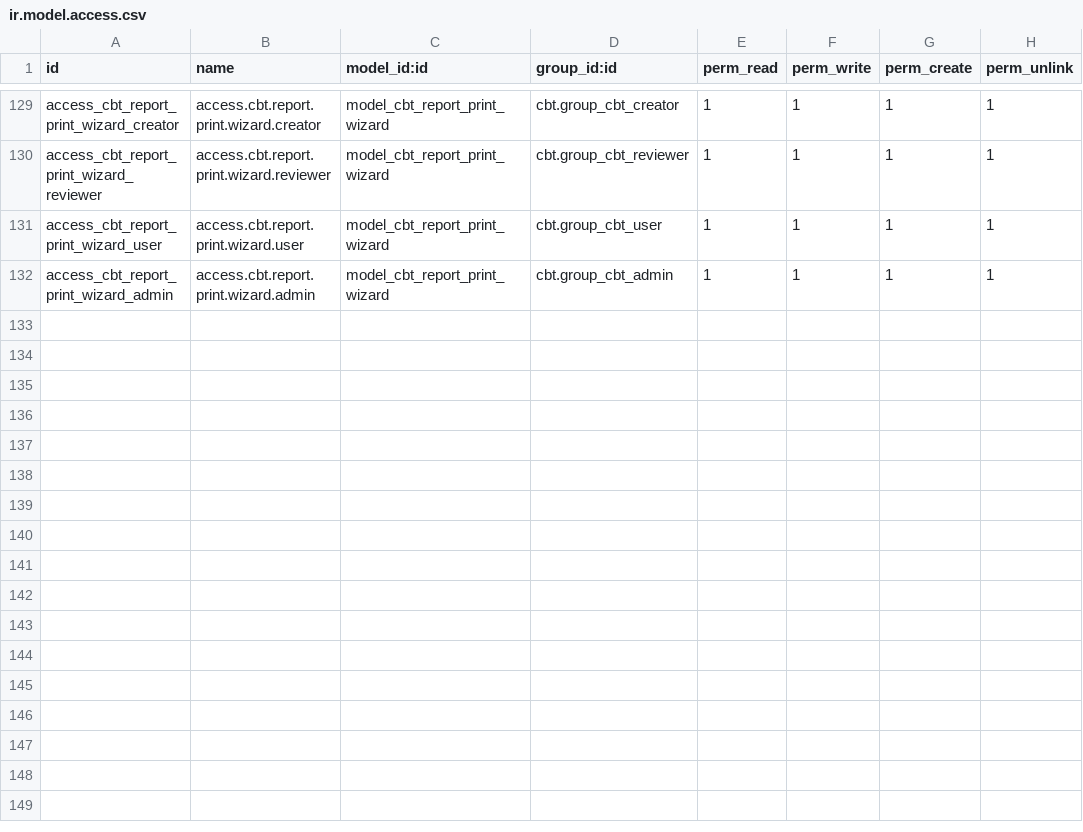
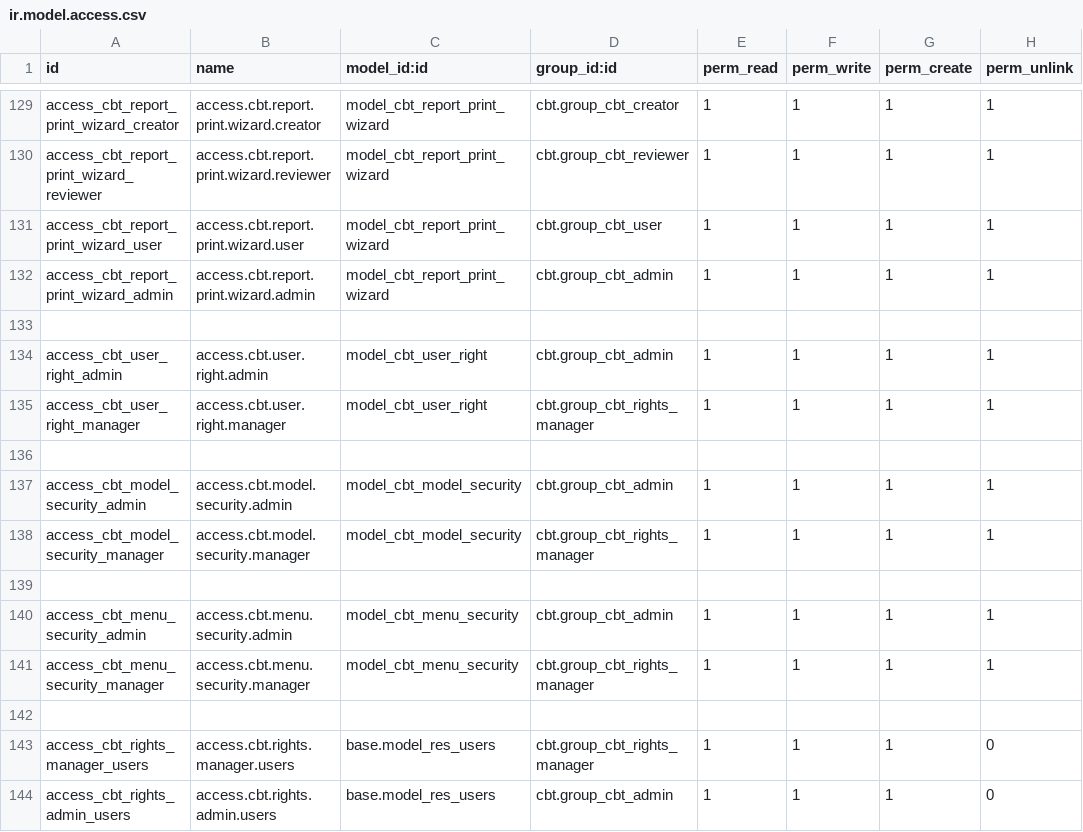
Before and after one commit to imtauseef/entry_test, a CSV file: cbt/security/ir.model.access.csv, drawn as a sheet; only a part is shown, gaps mark what is left out; the diff names each change by its address in the sheet, - before the commit and + after, or states it on an @@ line.

Commit message:
all the cahnges for rolr rights implemanation

```diff
--- a/cbt/security/ir.model.access.csv
+++ b/cbt/security/ir.model.access.csv
+row 133: (empty)
+row 134: access_cbt_user_right_admin | access.cbt.user.right.admin | model_cbt_user_right | cbt.group_cbt_admin | 1 | 1 | 1 | 1
+row 135: access_cbt_user_right_manager | access.cbt.user.right.manager | model_cbt_user_right | cbt.group_cbt_rights_manager | 1 | 1 | 1 | 1
+row 136: (empty)
+row 137: access_cbt_model_security_admin | access.cbt.model.security.admin | model_cbt_model_security | cbt.group_cbt_admin | 1 | 1 | 1 | 1
+row 138: access_cbt_model_security_manager | access.cbt.model.security.manager | model_cbt_model_security | cbt.group_cbt_rights_manager | 1 | 1 | 1 | 1
+row 139: (empty)
+row 140: access_cbt_menu_security_admin | access.cbt.menu.security.admin | model_cbt_menu_security | cbt.group_cbt_admin | 1 | 1 | 1 | 1
+row 141: access_cbt_menu_security_manager | access.cbt.menu.security.manager | model_cbt_menu_security | cbt.group_cbt_rights_manager | 1 | 1 | 1 | 1
+row 142: (empty)
+row 143: access_cbt_rights_manager_users | access.cbt.rights.manager.users | base.model_res_users | cbt.group_cbt_rights_manager | 1 | 1 | 1 | 0
+row 144: access_cbt_rights_admin_users | access.cbt.rights.admin.users | base.model_res_users | cbt.group_cbt_admin | 1 | 1 | 1 | 0
```
Also changed, not shown: 20 other files.
